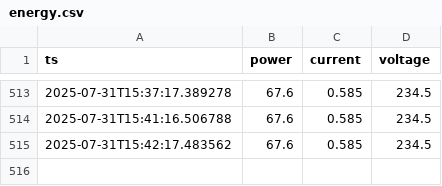
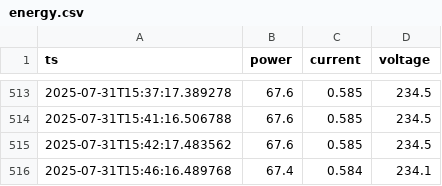
Before and after one commit to Jerinanan27/CSE407_Project, a CSV file: energy.csv, drawn as a sheet; only a part is shown, gaps mark what is left out.

```diff
--- a/energy.csv
+++ b/energy.csv
@@ -515 +515,2 @@ ts,power,current,voltage
 2025-07-31T15:42:17.483562,67.6,0.585,234.5
+2025-07-31T15:46:16.489768,67.4,0.584,234.1
```
Also changed, not shown: 1 other file.
